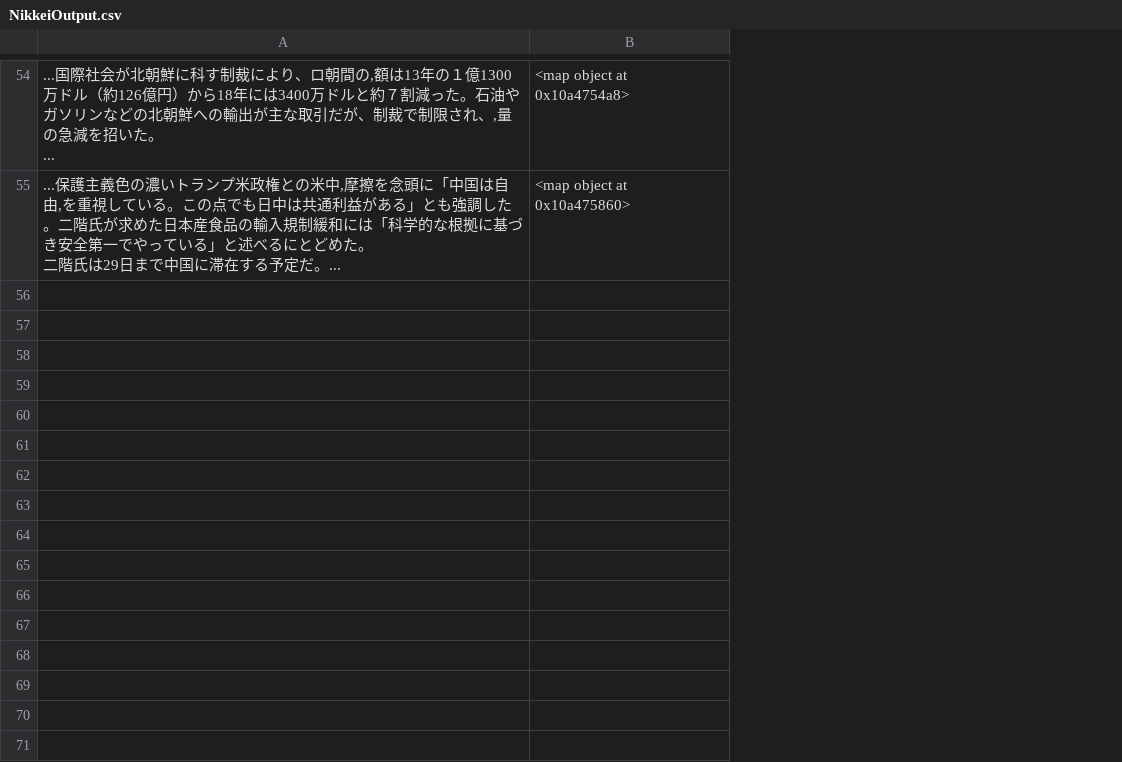
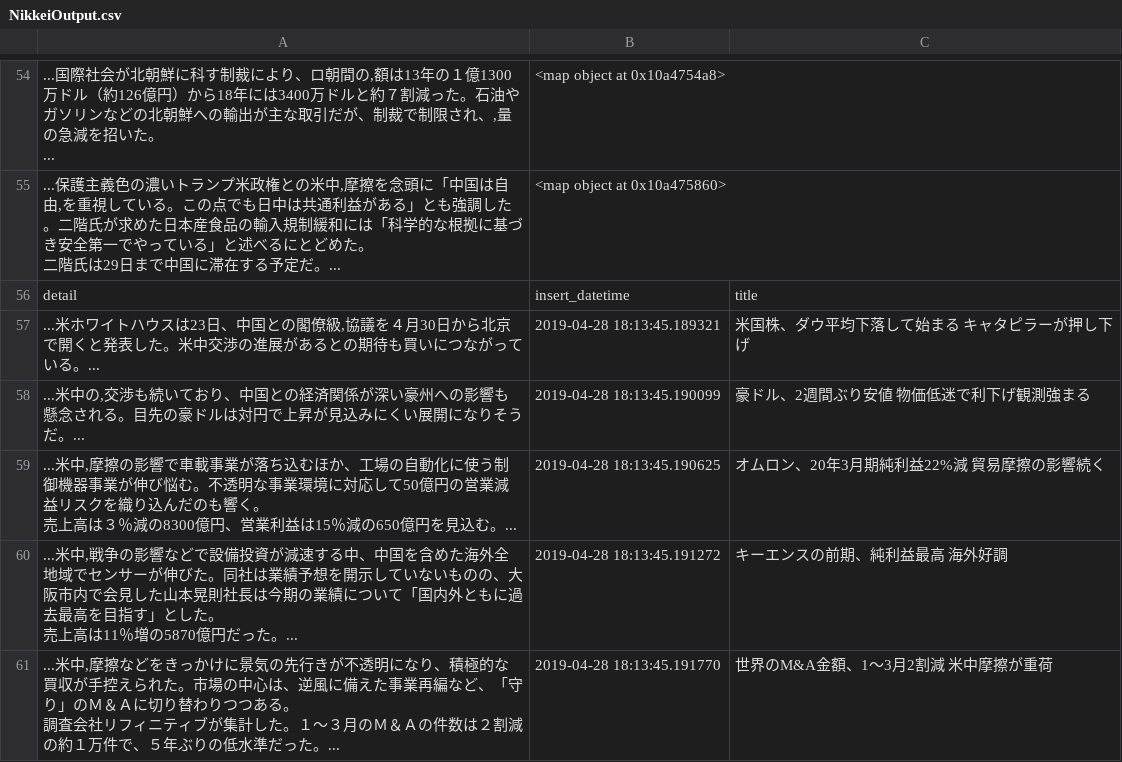
Before and after one commit to shige88/NikkeiScr, a CSV file: NikkeiScrapy/NikkeiOutput.csv, drawn as a sheet; only a part is shown, gaps mark what is left out; ↵ is a line break in a cell; the diff covers the shown part only; the diff names each change by its address in the sheet, - before the commit and + after, or states it on an @@ line.

```diff
--- a/NikkeiScrapy/NikkeiOutput.csv
+++ b/NikkeiScrapy/NikkeiOutput.csv
+column C, empty
+row 56: detail | insert_datetime | title
+row 57: ...米ホワイトハウスは23日、中国との閣僚級,協議を４月30日から北京で開くと発表した。米中交渉の進展があるとの期待も買いにつながっている。... | 2019-04-28 18:13:45.189321 | 米国株、ダウ平均下落して始まる キャタピラーが押し下げ
+row 58: ...米中の,交渉も続いており、中国との経済関係が深い豪州への影響も懸念される。目先の豪ドルは対円で上昇が見込みにくい展開になりそうだ。... | 2019-04-28 18:13:45.190099 | 豪ドル、2週間ぶり安値 物価低迷で利下げ観測強まる
+row 59: ...米中,摩擦の影響で車載事業が落ち込むほか、工場の自動化に使う制御機器事業が伸び悩む。不透明な事業環境に対応して50億円の営業減益リスクを織り込んだのも響く。 ↵ 売上高は３％減の8300億円、営業利益は15％減の650億円を見込む。... | 2019-04-28 18:13:45.190625 | オムロン、20年3月期純利益22%減 貿易摩擦の影響続く
+row 60: ...米中,戦争の影響などで設備投資が減速する中、中国を含めた海外全地域でセンサーが伸びた。同社は業績予想を開示していないものの、大阪市内で会見した山本晃則社長は今期の業績について「国内外ともに過去最高を目指す」とした。 ↵ 売上高は11％増の5870億円だった。... | 2019-04-28 18:13:45.191272 | キーエンスの前期、純利益最高 海外好調
+row 61: ...米中,摩擦などをきっかけに景気の先行きが不透明になり、積極的な買収が手控えられた。市場の中心は、逆風に備えた事業再編など、「守り」のＭ＆Ａに切り替わりつつある。 ↵ 調査会社リフィニティブが集計した。１～３月のＭ＆Ａの件数は２割減の約１万件で、５年ぶりの低水準だった。... | 2019-04-28 18:13:45.191770 | 世界のM&A金額、1～3月2割減 米中摩擦が重荷
```
Also changed, not shown: 5 added rows elsewhere in this file, 1 other file.
